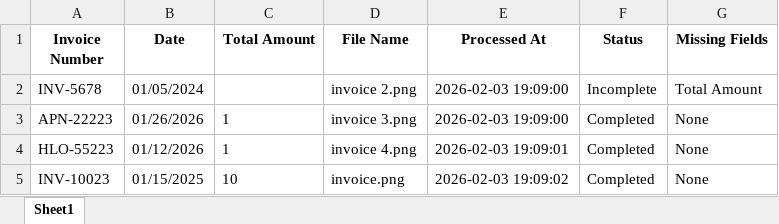
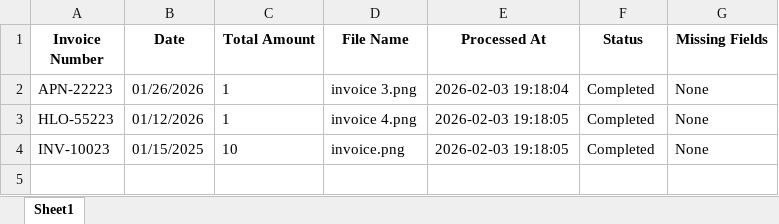
Before and after one commit to mohamedelsamin/Invoice-OCR-Batch-Processing, an Excel workbook: data/invoices.xlsx, sheet Sheet1, drawn as a sheet; values as stored, in another font and other column widths than the file's, no borders; removed rows and columns are numbered as before the commit, all else as after; the diff names each change by its address in the sheet, - before the commit and + after, or states it on an @@ line.

Commit message:
Add files via upload

```diff
--- a/data/invoices.xlsx (sheet Sheet1)
+++ b/data/invoices.xlsx (sheet Sheet1)
-row 2: INV-5678 | 01/05/2024 |  | invoice 2.png | 2026-02-03 19:09:00 | Incomplete | Total Amount
-E2 (Processed At): 2026-02-03 19:09:00
+E2 (Processed At): 2026-02-03 19:18:04
-E3 (Processed At): 2026-02-03 19:09:01
+E3 (Processed At): 2026-02-03 19:18:05
-E4 (Processed At): 2026-02-03 19:09:02
+E4 (Processed At): 2026-02-03 19:18:05
```
